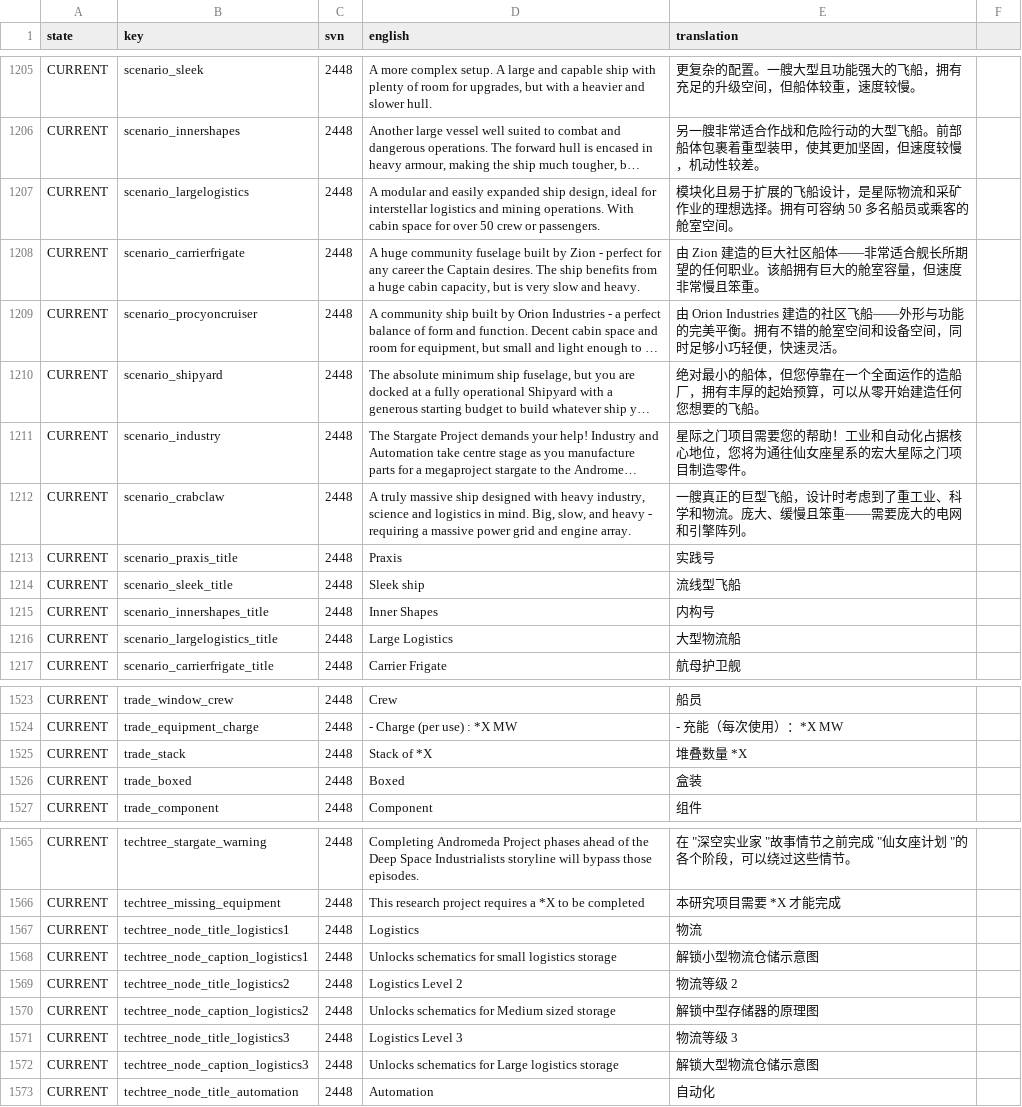
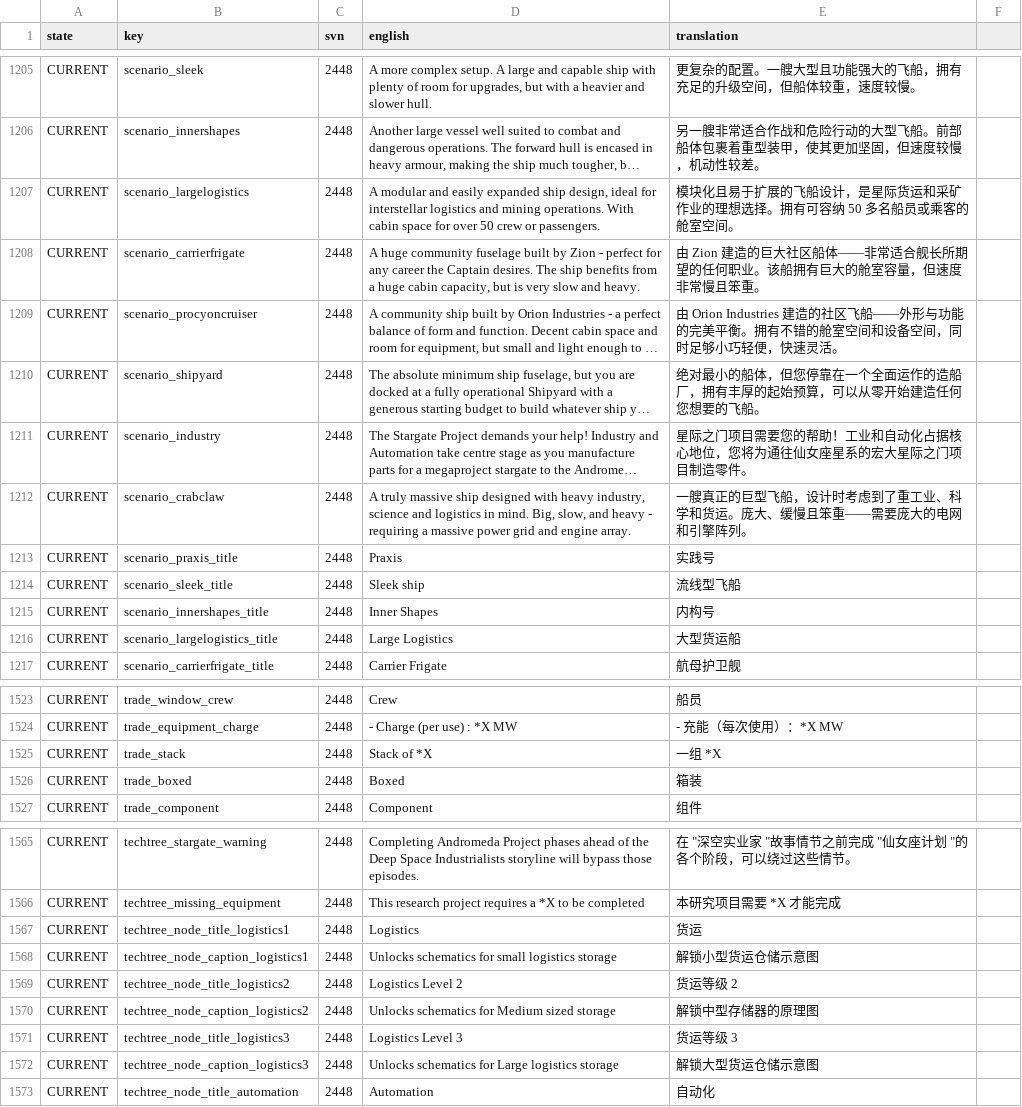
Before and after one commit to Totengeist/LastStarshipTranslations, a CSV file: latest/data/language/chinese_simplified/language.csv, drawn as a sheet; only a part is shown, gaps mark what is left out; long unchanged cells end in …; the diff covers the shown part only; the diff names each change by its address in the sheet, - before the commit and + after, or states it on an @@ line.

Commit message:
refine translations

```diff
--- a/latest/data/language/chinese_simplified/language.csv
+++ b/latest/data/language/chinese_simplified/language.csv
-E1207 (translation): …，是星际物流和采矿作…
+E1207 (translation): …，是星际货运和采矿作…
-E1212 (translation): …、科学和物流。庞大、…
+E1212 (translation): …、科学和货运。庞大、…
-E1216 (translation): 大型物流船
+E1216 (translation): 大型货运船
-E1525 (translation): 堆叠数量 *X
+E1525 (translation): 一组 *X
-E1526 (translation): 盒装
+E1526 (translation): 箱装
-E1567 (translation): 物流
+E1567 (translation): 货运
-E1568 (translation): 解锁小型物流仓储示意图
+E1568 (translation): 解锁小型货运仓储示意图
-E1569 (translation): 物流等级 2
+E1569 (translation): 货运等级 2
-E1571 (translation): 物流等级 3
+E1571 (translation): 货运等级 3
-E1572 (translation): 解锁大型物流仓储示意图
+E1572 (translation): 解锁大型货运仓储示意图
```
Also changed, not shown: 9 edited cells elsewhere in this file, latest/data/language/chinese_traditional/language.csv.
